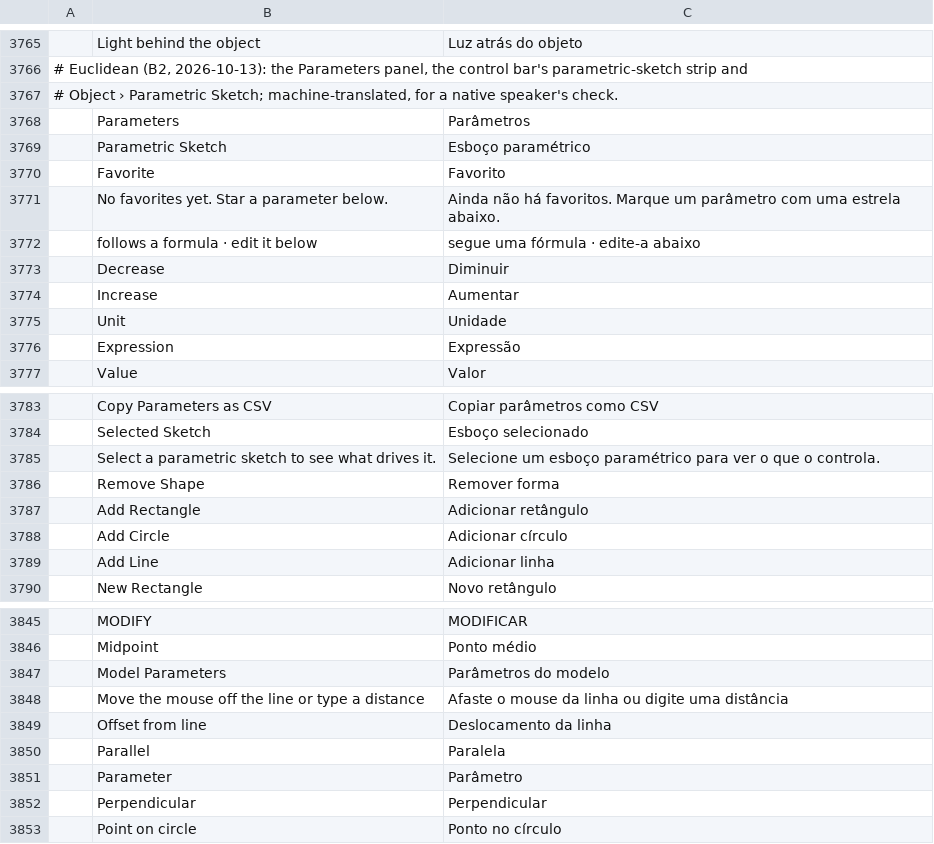
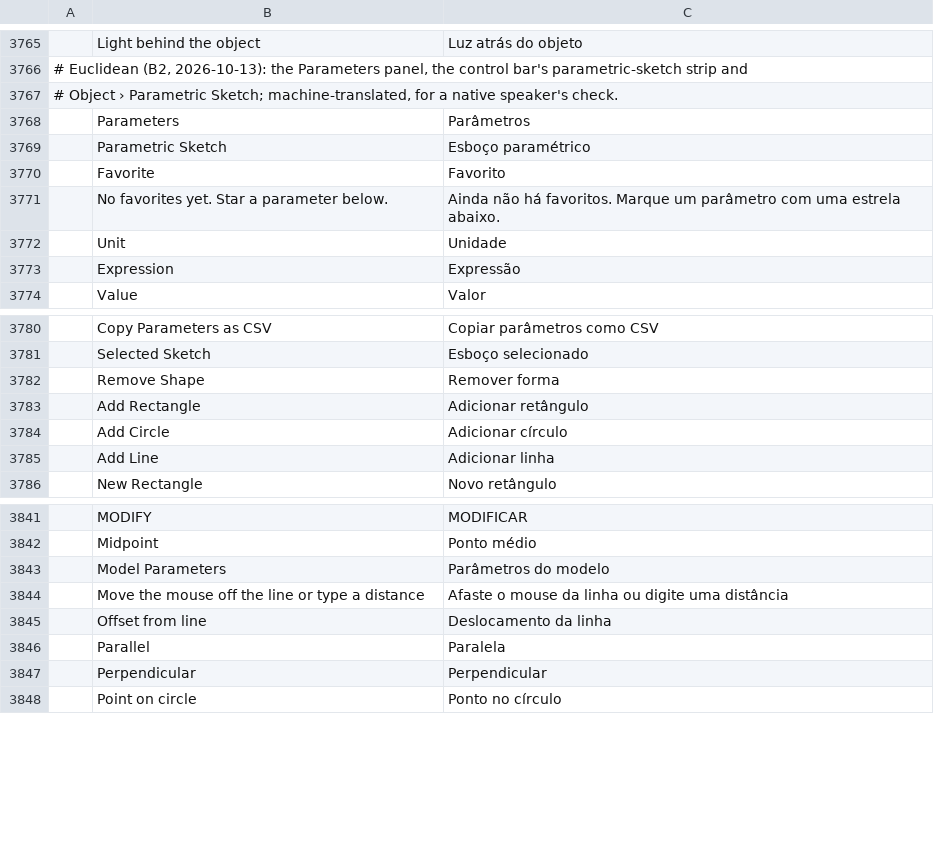
Before and after one commit to eccentricexecutioners-spec/euclidean, a TSV file: crates/ui-egui/src/i18n/pt-br.tsv, drawn as a sheet; only a part is shown, gaps mark what is left out; the diff names each change by its address in the sheet, - before the commit and + after, or states it on an @@ line.

```diff
--- a/crates/ui-egui/src/i18n/pt-br.tsv
+++ b/crates/ui-egui/src/i18n/pt-br.tsv
-row 3772:  | follows a formula · edit it below | segue uma fórmula · edite-a abaixo
-row 3773:  | Decrease | Diminuir
-row 3774:  | Increase | Aumentar
-row 3785:  | Select a parametric sketch to see what drives it. | Selecione um esboço paramétrico para ver o que o controla.
-row 3851:  | Parameter | Parâmetro
```
Also changed, not shown: 11 other files.
